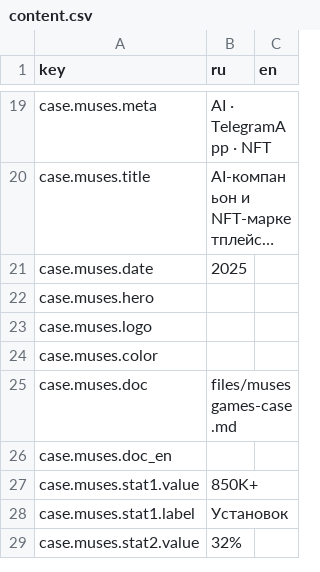
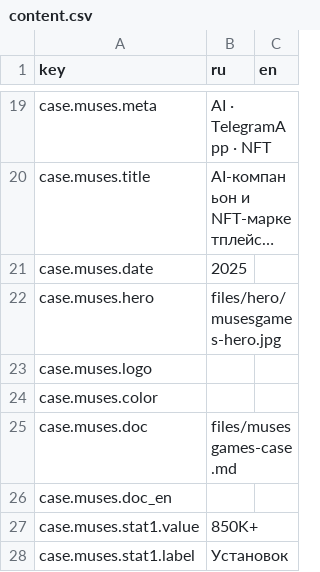
Before and after one commit to sergsiva/gamedesign, a CSV file: content.csv, drawn as a sheet; only a part is shown, gaps mark what is left out; the shorter side is filled out with more unchanged rows; long unchanged cells end in …; the diff names each change by its address in the sheet, - before the commit and + after, or states it on an @@ line.

Commit message:
Update content.csv

```diff
--- a/content.csv
+++ b/content.csv
-B22 (ru): (empty)
+B22 (ru): files/hero/musesgames-hero.jpg
```
